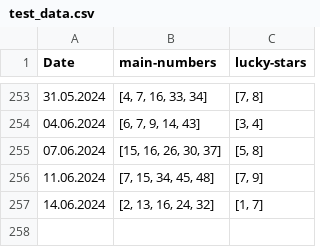
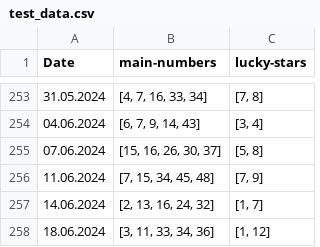
Before and after one commit to seekaddo/euroml, a CSV file: dataset/test_data.csv, drawn as a sheet; only a part is shown, gaps mark what is left out.

```diff
--- a/dataset/test_data.csv
+++ b/dataset/test_data.csv
@@ -257 +257,2 @@ Date,main-numbers,lucky-stars
 14.06.2024,"[2, 13, 16, 24, 32]","[1, 7]"
+18.06.2024,"[3, 11, 33, 34, 36]","[1, 12]"
```
Also changed, not shown: 2 other files.
